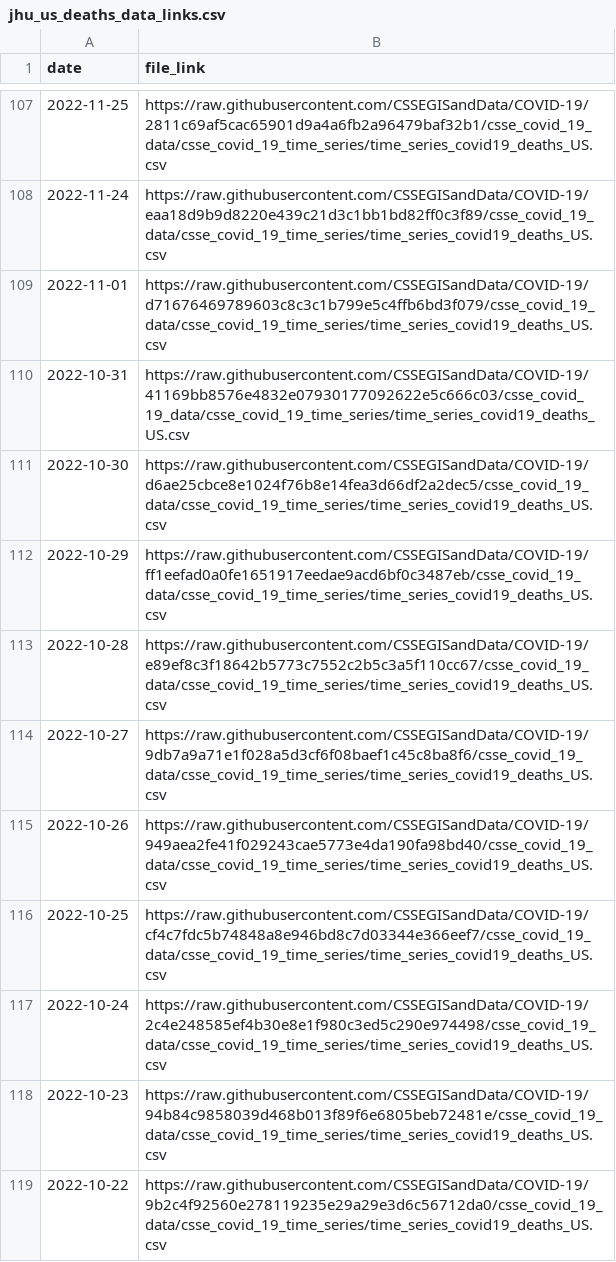
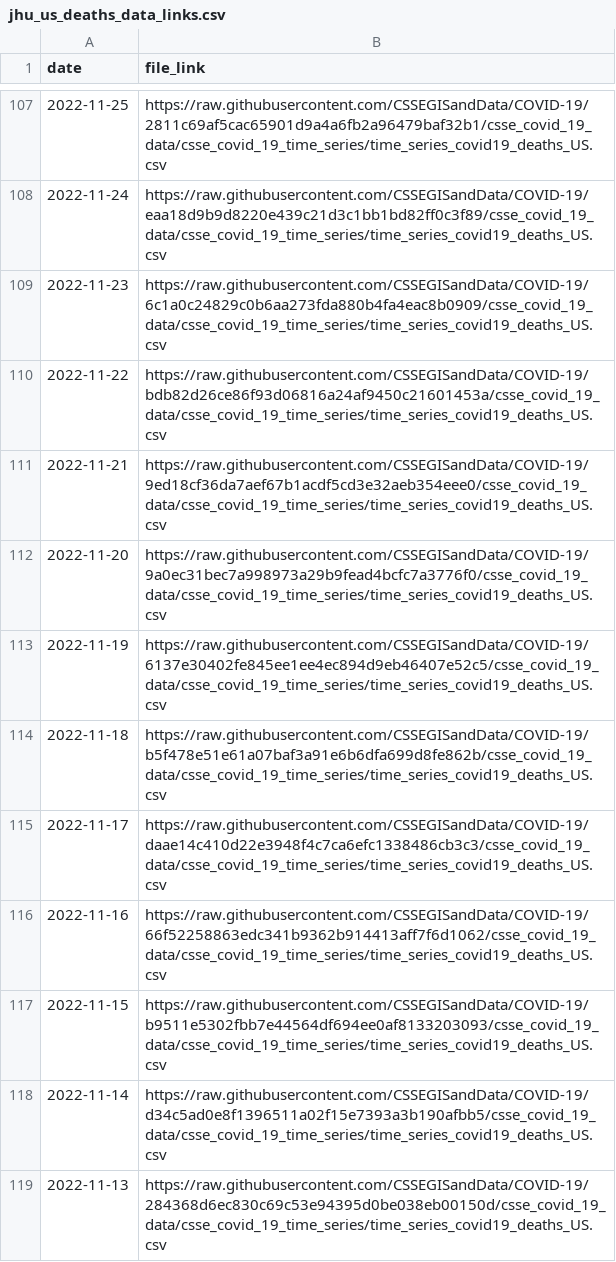
Before and after one commit to lshandross/covidData, a CSV file: data/jhu_us_deaths_data_links.csv, drawn as a sheet; only a part is shown, gaps mark what is left out; the shorter side is filled out with more unchanged rows; the diff covers the shown part only.

```diff
--- a/data/jhu_us_deaths_data_links.csv
+++ b/data/jhu_us_deaths_data_links.csv
@@ -108 +108,12 @@
 2022-11-24,"https://raw.githubusercontent.com/CSSEGISandData/COVID-19/eaa18d9b9d8220e439c21d3c1bb1bd82ff0c3f89/csse_covid_19_data/csse_covid_19_time_series/time_series_covid19_deaths_US.csv"
+2022-11-23,"https://raw.githubusercontent.com/CSSEGISandData/COVID-19/6c1a0c24829c0b6aa273fda880b4fa4eac8b0909/csse_covid_19_data/csse_covid_19_time_series/time_series_covid19_deaths_US.csv"
+2022-11-22,"https://raw.githubusercontent.com/CSSEGISandData/COVID-19/bdb82d26ce86f93d06816a24af9450c21601453a/csse_covid_19_data/csse_covid_19_time_series/time_series_covid19_deaths_US.csv"
+2022-11-21,"https://raw.githubusercontent.com/CSSEGISandData/COVID-19/9ed18cf36da7aef67b1acdf5cd3e32aeb354eee0/csse_covid_19_data/csse_covid_19_time_series/time_series_covid19_deaths_US.csv"
+2022-11-20,"https://raw.githubusercontent.com/CSSEGISandData/COVID-19/9a0ec31bec7a998973a29b9fead4bcfc7a3776f0/csse_covid_19_data/csse_covid_19_time_series/time_series_covid19_deaths_US.csv"
+2022-11-19,"https://raw.githubusercontent.com/CSSEGISandData/COVID-19/6137e30402fe845ee1ee4ec894d9eb46407e52c5/csse_covid_19_data/csse_covid_19_time_series/time_series_covid19_deaths_US.csv"
+2022-11-18,"https://raw.githubusercontent.com/CSSEGISandData/COVID-19/b5f478e51e61a07baf3a91e6b6dfa699d8fe862b/csse_covid_19_data/csse_covid_19_time_series/time_series_covid19_deaths_US.csv"
+2022-11-17,"https://raw.githubusercontent.com/CSSEGISandData/COVID-19/daae14c410d22e3948f4c7ca6efc1338486cb3c3/csse_covid_19_data/csse_covid_19_time_series/time_series_covid19_deaths_US.csv"
+2022-11-16,"https://raw.githubusercontent.com/CSSEGISandData/COVID-19/66f52258863edc341b9362b914413aff7f6d1062/csse_covid_19_data/csse_covid_19_time_series/time_series_covid19_deaths_US.csv"
+2022-11-15,"https://raw.githubusercontent.com/CSSEGISandData/COVID-19/b9511e5302fbb7e44564df694ee0af8133203093/csse_covid_19_data/csse_covid_19_time_series/time_series_covid19_deaths_US.csv"
+2022-11-14,"https://raw.githubusercontent.com/CSSEGISandData/COVID-19/d34c5ad0e8f1396511a02f15e7393a3b190afbb5/csse_covid_19_data/csse_covid_19_time_series/time_series_covid19_deaths_US.csv"
+2022-11-13,"https://raw.githubusercontent.com/CSSEGISandData/COVID-19/284368d6ec830c69c53e94395d0be038eb00150d/csse_covid_19_data/csse_covid_19_time_series/time_series_covid19_deaths_US.csv"
```
Also changed, not shown: 11 added rows elsewhere in this file, 3 other files.
